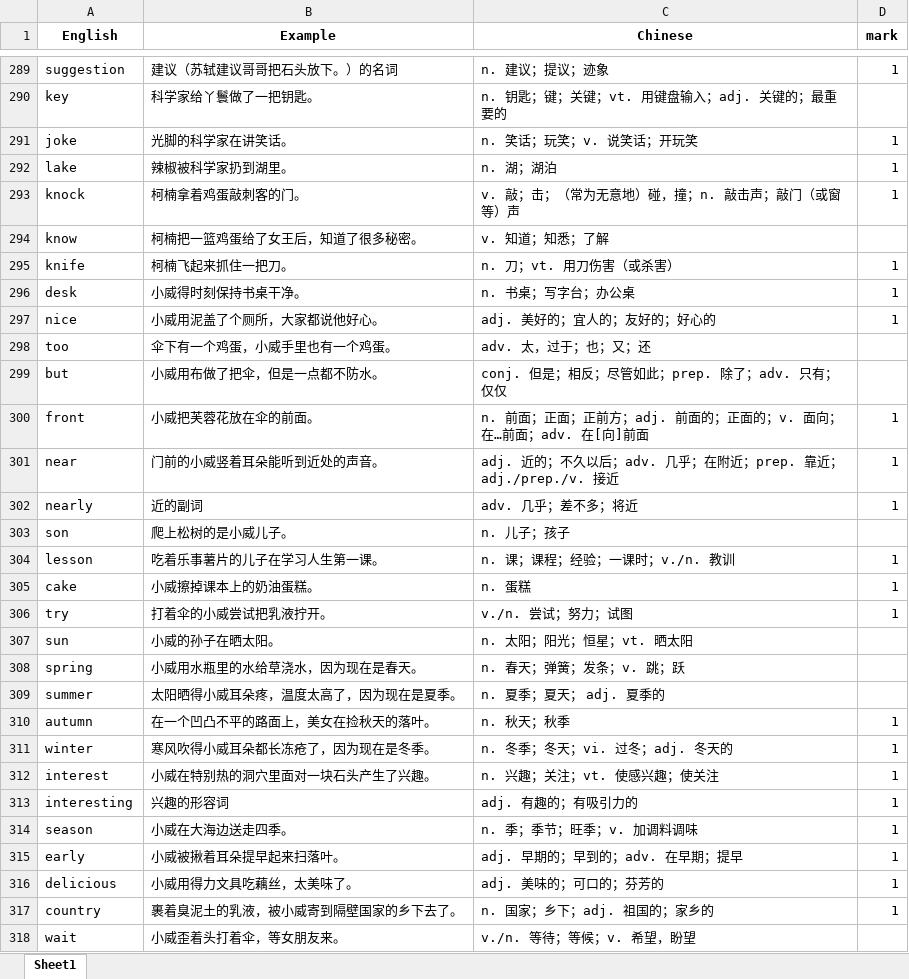
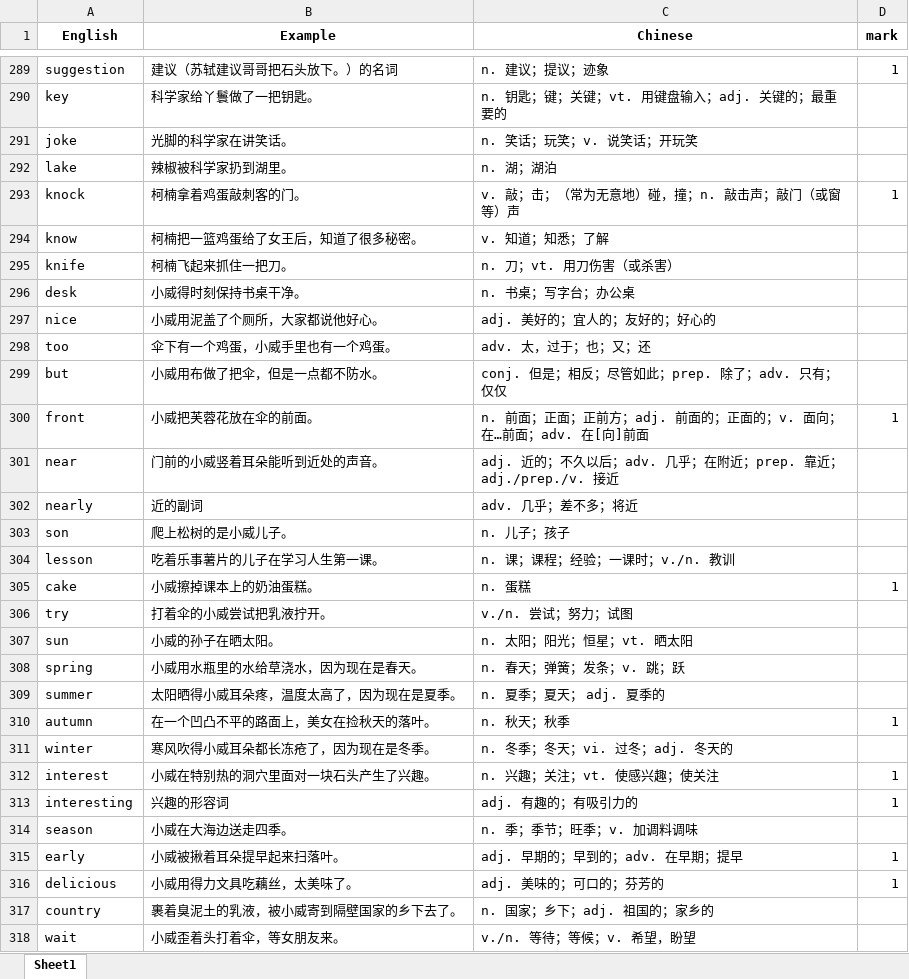
Before and after one commit to yu717194670/learning-area, an Excel workbook: Single_word.xlsx, sheet Sheet1, drawn as a sheet; only a part is shown, gaps mark what is left out; values as stored, in another font and other column widths than the file's, no borders; the diff covers the shown part only; the diff names each change by its address in the sheet, - before the commit and + after, or states it on an @@ line.

```diff
--- a/Single_word.xlsx (sheet Sheet1)
+++ b/Single_word.xlsx (sheet Sheet1)
-D291:D292 (mark): 1
+D291:D292 (mark): (empty)
-D295:D297 (mark): 1
+D295:D297 (mark): (empty)
-D301:D302 (mark): 1
+D301:D302 (mark): (empty)
-D304 (mark): 1
+D304 (mark): (empty)
-D306 (mark): 1
+D306 (mark): (empty)
-D311 (mark): 1
+D311 (mark): (empty)
-D314 (mark): 1
+D314 (mark): (empty)
-D317 (mark): 1
+D317 (mark): (empty)
```
Also changed, not shown: 55 added rows and 36 edited cells elsewhere in this sheet, 1 other file.
